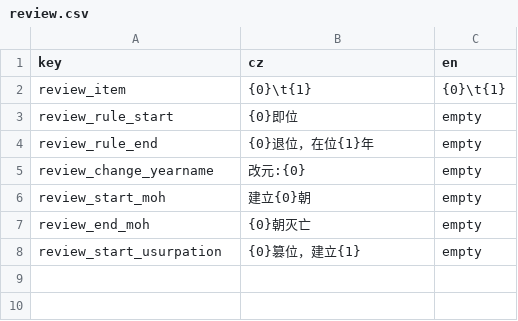
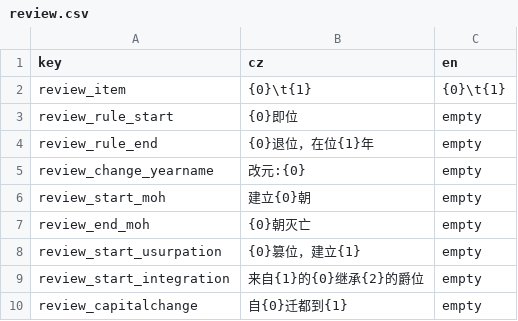
Before and after one commit to goatdie/AncientWarfare2.0, a CSV file: Locales/review.csv, drawn as a sheet; the diff names each change by its address in the sheet, - before the commit and + after, or states it on an @@ line.

```diff
--- a/Locales/review.csv
+++ b/Locales/review.csv
+row 9: review_start_integration | 来自{1}的{0}继承{2}的爵位 | empty
+row 10: review_capitalchange | 自{0}迁都到{1} | empty
```
Also changed, not shown: 9 other files.
